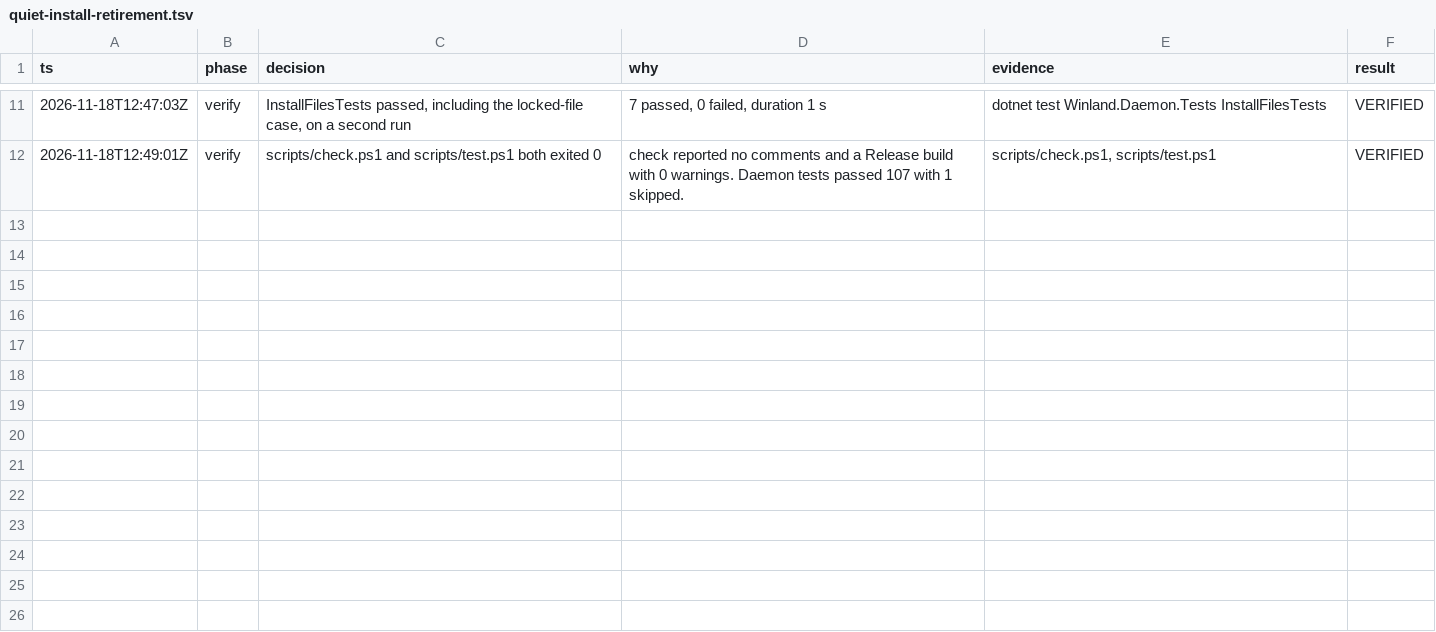
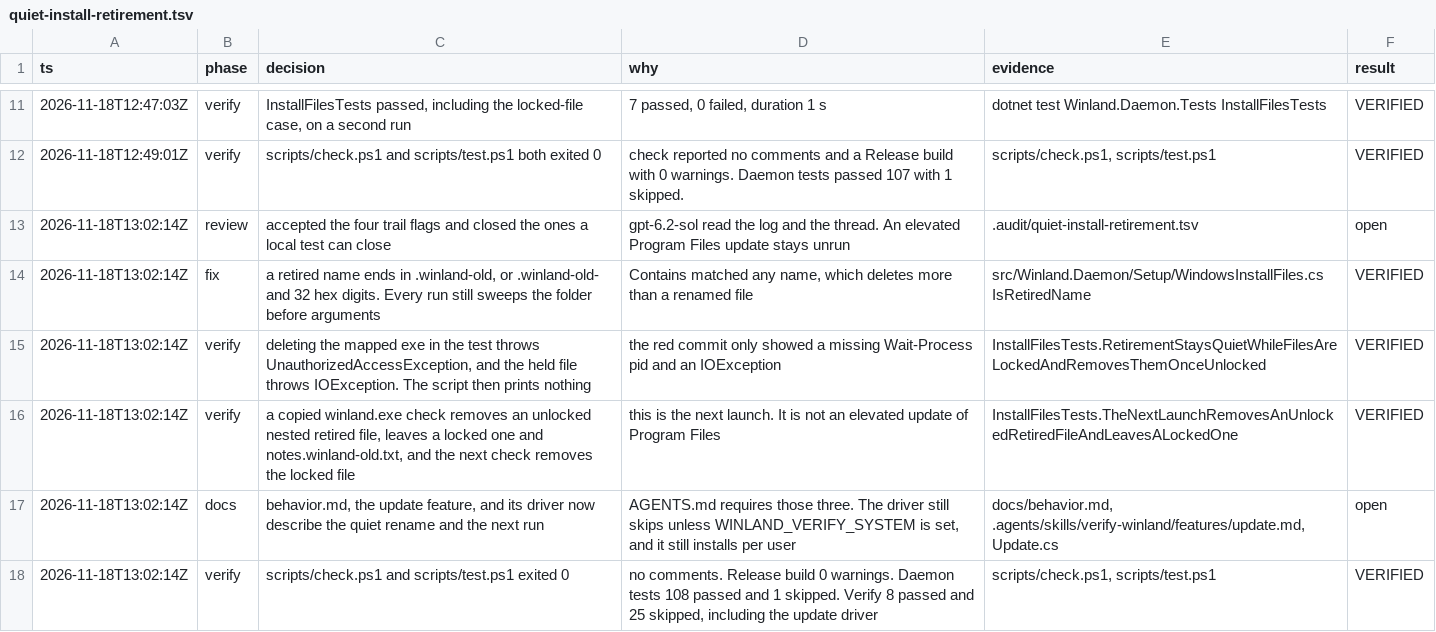
Before and after one commit to enpaze/winland, a TSV file: .audit/quiet-install-retirement.tsv, drawn as a sheet; only a part is shown, gaps mark what is left out; the diff names each change by its address in the sheet, - before the commit and + after, or states it on an @@ line.

Commit message:
fix: retire only renamed install files (#504)
## Why

Follow-up to #502. Retirement deleted any file whose name contained
`.winland-old`, and the test never started `winland.exe`.

## What changed

A leftover is removed only when its name ends in `.winland-old`, or in
`.winland-old-` and 32 hexadecimal digits. `docs/behavior.md`, the
update feature, and its driver describe that. The test starts a copied
`winland.exe`.

## Scope

`WindowsInstallFiles`, `InstallFilesTests`, `docs/behavior.md`, and the
update feature and driver.

## Tradeoffs

Every run of that copy still sweeps its folder before it reads
arguments. An elevated update of `C:\Program Files\Winland` is still not
run here. The update driver skips unless `WINLAND_VERIFY_SYSTEM` is set,
and it installs for this user.

## Blast Radius

A file such as `notes.winland-old.txt` in the install folder now stays.
Renamed leftovers, including nested ones and the 32-digit form, are
still removed.

## Verification

`InstallFilesTests` passed, 8 tests. Deleting the mapped executable
threw `UnauthorizedAccessException`. The held file threw `IOException`.
The script printed nothing. A copied `winland.exe check` removed an
unlocked nested file, left a locked one, and the next check removed it.
`scripts/check.ps1` reported no comments. `scripts/test.ps1` exited 0.
Daemon tests passed 108, with 1 skipped. The update driver skipped. I
did not run `winland update` against `C:\Program Files\Winland`.

Decision log: `.audit/quiet-install-retirement.tsv`.

```diff
--- a/.audit/quiet-install-retirement.tsv
+++ b/.audit/quiet-install-retirement.tsv
+row 13: 2026-11-18T13:02:14Z | review | accepted the four trail flags and closed the ones a local test can close | gpt-6.2-sol read the log and the thread. An elevated Program Files update stays unrun | .audit/quiet-install-retirement.tsv | open
+row 14: 2026-11-18T13:02:14Z | fix | a retired name ends in .winland-old, or .winland-old- and 32 hex digits. Every run still sweeps the folder before arguments | Contains matched any name, which deletes more than a renamed file | src/Winland.Daemon/Setup/WindowsInstallFiles.cs IsRetiredName | VERIFIED
+row 15: 2026-11-18T13:02:14Z | verify | deleting the mapped exe in the test throws UnauthorizedAccessException, and the held file throws IOException. The script then prints nothing | the red commit only showed a missing Wait-Process pid and an IOException | InstallFilesTests.RetirementStaysQuietWhileFilesAreLockedAndRemovesThemOnceUnlocked | VERIFIED
+row 16: 2026-11-18T13:02:14Z | verify | a copied winland.exe check removes an unlocked nested retired file, leaves a locked one and notes.winland-old.txt, and the next check removes the locked file | this is the next launch. It is not an elevated update of Program Files | InstallFilesTests.TheNextLaunchRemovesAnUnlockedRetiredFileAndLeavesALockedOne | VERIFIED
+row 17: 2026-11-18T13:02:14Z | docs | behavior.md, the update feature, and its driver now describe the quiet rename and the next run | AGENTS.md requires those three. The driver still skips unless WINLAND_VERIFY_SYSTEM is set, and it still installs per user | docs/behavior.md, .agents/skills/verify-winland/features/update.md, Update.cs | open
+row 18: 2026-11-18T13:02:14Z | verify | scripts/check.ps1 and scripts/test.ps1 exited 0 | no comments. Release build 0 warnings. Daemon tests 108 passed and 1 skipped. Verify 8 passed and 25 skipped, including the update driver | scripts/check.ps1, scripts/test.ps1 | VERIFIED
```
Also changed, not shown: 5 other files.
